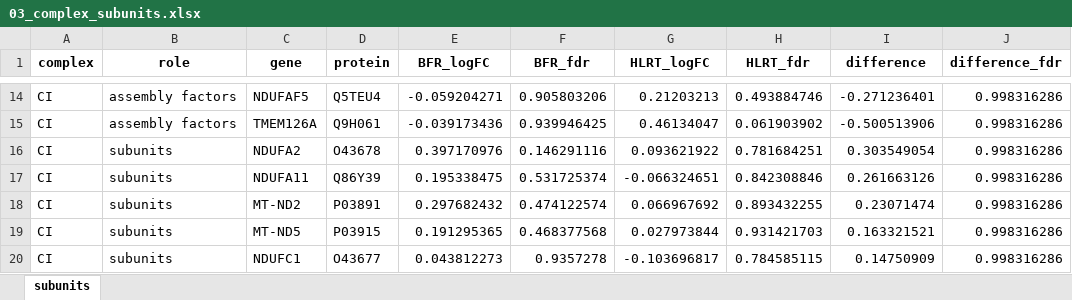
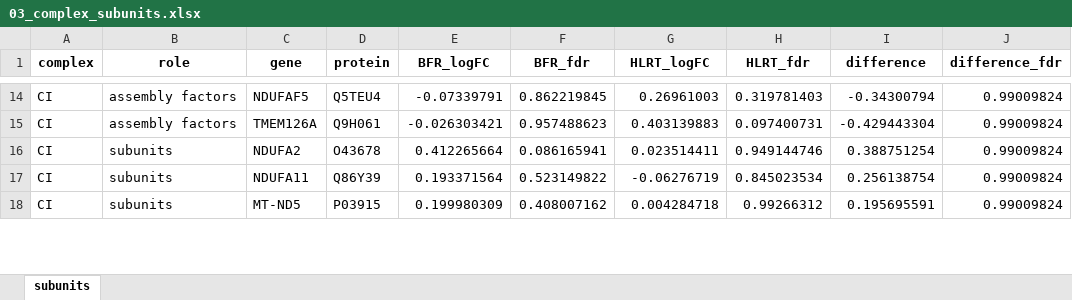
Before and after one commit to Dustyn-T-Lewis/BFR_limpa, an Excel workbook: 05_Mitochondria/03_complex_subunits/c_data/03_complex_subunits.xlsx, sheet subunits, drawn as a sheet; only a part is shown, gaps mark what is left out; values as stored, in another font and other column widths than the file's, no borders; removed rows and columns are numbered as before the commit, all else as after; the diff covers the shown part only; the diff names each change by its address in the sheet, - before the commit and + after, or states it on an @@ line.

```diff
--- a/05_Mitochondria/03_complex_subunits/c_data/03_complex_subunits.xlsx (sheet subunits)
+++ b/05_Mitochondria/03_complex_subunits/c_data/03_complex_subunits.xlsx (sheet subunits)
-E14 (BFR_logFC): -0.059204271
+E14 (BFR_logFC): -0.07339791
-F14 (BFR_fdr): 0.905803206
+F14 (BFR_fdr): 0.862219845
-G14 (HLRT_logFC): 0.21203213
+G14 (HLRT_logFC): 0.26961003
-H14 (HLRT_fdr): 0.493884746
+H14 (HLRT_fdr): 0.319781403
-I14 (difference): -0.271236401
+I14 (difference): -0.34300794
-J14:J17 (difference_fdr): 0.998316286
+J14:J17 (difference_fdr): 0.99009824
-E15 (BFR_logFC): -0.039173436
+E15 (BFR_logFC): -0.026303421
-F15 (BFR_fdr): 0.939946425
+F15 (BFR_fdr): 0.957488623
-G15 (HLRT_logFC): 0.46134047
+G15 (HLRT_logFC): 0.403139883
-H15 (HLRT_fdr): 0.061903902
+H15 (HLRT_fdr): 0.097400731
-I15 (difference): -0.500513906
+I15 (difference): -0.429443304
-E16 (BFR_logFC): 0.397170976
+E16 (BFR_logFC): 0.412265664
-F16 (BFR_fdr): 0.146291116
+F16 (BFR_fdr): 0.086165941
-G16 (HLRT_logFC): 0.093621922
+G16 (HLRT_logFC): 0.023514411
-H16 (HLRT_fdr): 0.781684251
+H16 (HLRT_fdr): 0.949144746
-I16 (difference): 0.303549054
+I16 (difference): 0.388751254
-E17 (BFR_logFC): 0.195338475
+E17 (BFR_logFC): 0.193371564
-F17 (BFR_fdr): 0.531725374
+F17 (BFR_fdr): 0.523149822
-G17 (HLRT_logFC): -0.066324651
+G17 (HLRT_logFC): -0.06276719
-H17 (HLRT_fdr): 0.842308846
+H17 (HLRT_fdr): 0.845023534
-I17 (difference): 0.261663126
+I17 (difference): 0.256138754
-row 18: CI | subunits | MT-ND2 | P03891 | 0.297682432 | 0.474122574 | 0.066967692 | 0.893432255 | 0.23071474 | 0.998316286
-E18 (BFR_logFC): 0.191295365
+E18 (BFR_logFC): 0.199980309
-F18 (BFR_fdr): 0.468377568
+F18 (BFR_fdr): 0.408007162
-G18 (HLRT_logFC): 0.027973844
+G18 (HLRT_logFC): 0.004284718
-H18 (HLRT_fdr): 0.931421703
+H18 (HLRT_fdr): 0.99266312
-I18 (difference): 0.163321521
+I18 (difference): 0.195695591
-J18 (difference_fdr): 0.998316286
+J18 (difference_fdr): 0.99009824
-row 20: CI | subunits | NDUFC1 | O43677 | 0.043812273 | 0.9357278 | -0.103696817 | 0.784585115 | 0.14750909 | 0.998316286
```
Also changed, not shown: 46 added rows, 44 removed rows and 492 edited cells elsewhere in this sheet, 05_Mitochondria/02_test_mito/c_data/02_test_mito.xlsx, 9 other files.
